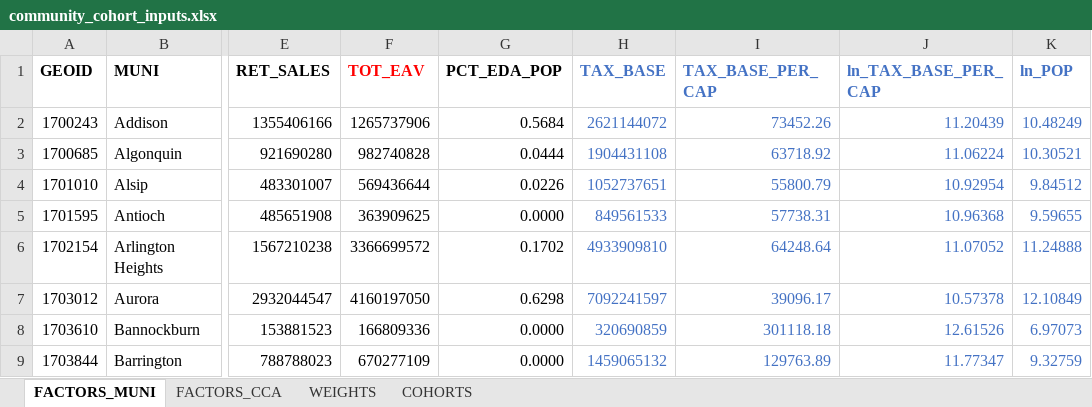
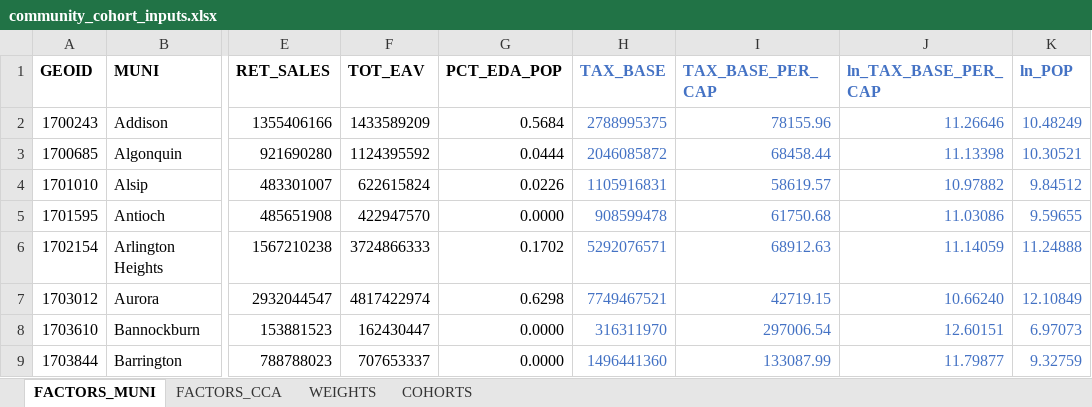
Before and after one commit to CMAP-REPOS/community-cohort-tool, an Excel workbook: input/community_cohort_inputs.xlsx, sheet FACTORS_MUNI, drawn as a sheet; only a part is shown, gaps mark what is left out; values as stored, in another font and other column widths than the file's, no borders; the diff covers the shown part only; the diff names each change by its address in the sheet, - before the commit and + after, or states it on an @@ line.

Commit message:
Updated estimated EAV for Munis (IDR 2022)

```diff
--- a/input/community_cohort_inputs.xlsx (sheet FACTORS_MUNI)
+++ b/input/community_cohort_inputs.xlsx (sheet FACTORS_MUNI)
-F1 text colour: #FF0000
+F1 text colour: black
-F2 (TOT_EAV): 1265737906
+F2 (TOT_EAV): 1433589209
-H2 (TAX_BASE): 2621144072
+H2 (TAX_BASE): 2788995375
-I2 (TAX_BASE_PER_CAP): 73452.26
+I2 (TAX_BASE_PER_CAP): 78155.96
-J2 (ln_TAX_BASE_PER_CAP): 11.20439
+J2 (ln_TAX_BASE_PER_CAP): 11.26646
-F3 (TOT_EAV): 982740828
+F3 (TOT_EAV): 1124395592
-H3 (TAX_BASE): 1904431108
+H3 (TAX_BASE): 2046085872
-I3 (TAX_BASE_PER_CAP): 63718.92
+I3 (TAX_BASE_PER_CAP): 68458.44
-J3 (ln_TAX_BASE_PER_CAP): 11.06224
+J3 (ln_TAX_BASE_PER_CAP): 11.13398
-F4 (TOT_EAV): 569436644
+F4 (TOT_EAV): 622615824
-H4 (TAX_BASE): 1052737651
+H4 (TAX_BASE): 1105916831
-I4 (TAX_BASE_PER_CAP): 55800.79
+I4 (TAX_BASE_PER_CAP): 58619.57
-J4 (ln_TAX_BASE_PER_CAP): 10.92954
+J4 (ln_TAX_BASE_PER_CAP): 10.97882
-F5 (TOT_EAV): 363909625
+F5 (TOT_EAV): 422947570
-H5 (TAX_BASE): 849561533
+H5 (TAX_BASE): 908599478
-I5 (TAX_BASE_PER_CAP): 57738.31
+I5 (TAX_BASE_PER_CAP): 61750.68
-J5 (ln_TAX_BASE_PER_CAP): 10.96368
+J5 (ln_TAX_BASE_PER_CAP): 11.03086
-F6 (TOT_EAV): 3366699572
+F6 (TOT_EAV): 3724866333
-H6 (TAX_BASE): 4933909810
+H6 (TAX_BASE): 5292076571
-I6 (TAX_BASE_PER_CAP): 64248.64
+I6 (TAX_BASE_PER_CAP): 68912.63
-J6 (ln_TAX_BASE_PER_CAP): 11.07052
+J6 (ln_TAX_BASE_PER_CAP): 11.14059
-F7 (TOT_EAV): 4160197050
+F7 (TOT_EAV): 4817422974
-H7 (TAX_BASE): 7092241597
+H7 (TAX_BASE): 7749467521
-I7 (TAX_BASE_PER_CAP): 39096.17
+I7 (TAX_BASE_PER_CAP): 42719.15
-J7 (ln_TAX_BASE_PER_CAP): 10.57378
+J7 (ln_TAX_BASE_PER_CAP): 10.66240
-F8 (TOT_EAV): 166809336
+F8 (TOT_EAV): 162430447
-H8 (TAX_BASE): 320690859
+H8 (TAX_BASE): 316311970
-I8 (TAX_BASE_PER_CAP): 301118.18
+I8 (TAX_BASE_PER_CAP): 297006.54
-J8 (ln_TAX_BASE_PER_CAP): 12.61526
+J8 (ln_TAX_BASE_PER_CAP): 12.60151
-F9 (TOT_EAV): 670277109
+F9 (TOT_EAV): 707653337
-H9 (TAX_BASE): 1459065132
+H9 (TAX_BASE): 1496441360
-I9 (TAX_BASE_PER_CAP): 129763.89
+I9 (TAX_BASE_PER_CAP): 133087.99
-J9 (ln_TAX_BASE_PER_CAP): 11.77347
+J9 (ln_TAX_BASE_PER_CAP): 11.79877
```
Also changed, not shown: 1104 edited cells elsewhere in this sheet, sheet FACTORS_CCA.
